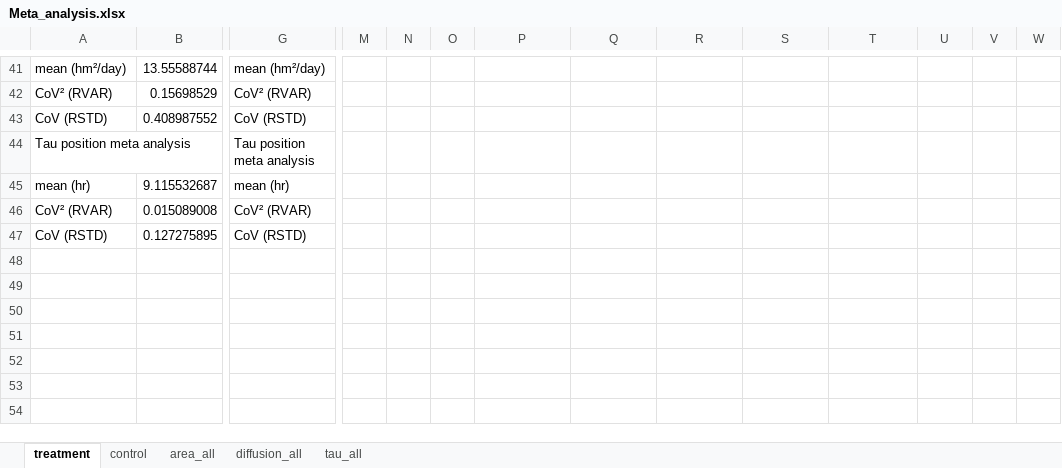
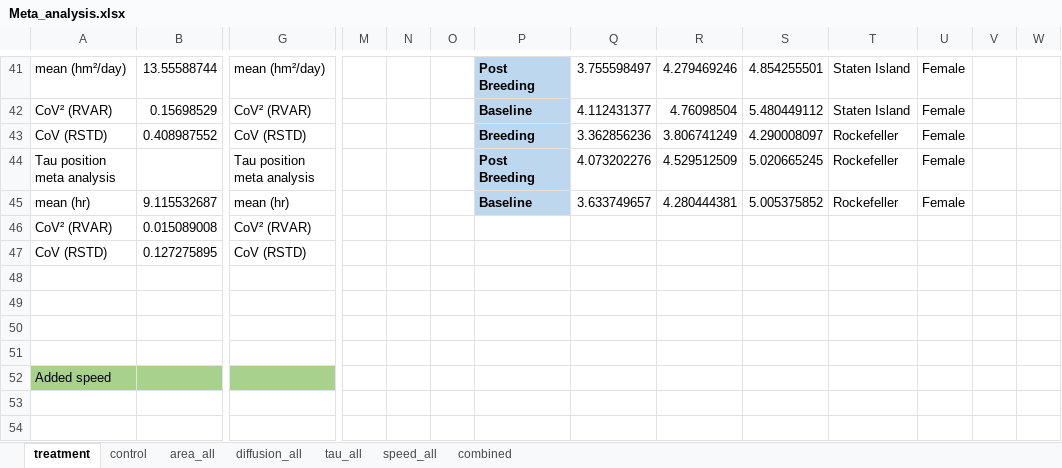
Before and after one commit to vickiedenicola/AnimalMovement, an Excel workbook: Results/NEW_periods/Meta_analysis.xlsx, sheet treatment, drawn as a sheet; only a part is shown, gaps mark what is left out; values as stored, in another font and other column widths than the file's, no borders; charts and pictures not drawn; removed rows and columns are numbered as before the commit, all else as after; rows hold the shown columns only; the diff covers the shown part only; the diff names each change by its address in the sheet, - before the commit and + after, or states it on an @@ line.

Commit message:
linear regression and meta analysis for speed

```diff
--- a/Results/NEW_periods/Meta_analysis.xlsx (sheet treatment)
+++ b/Results/NEW_periods/Meta_analysis.xlsx (sheet treatment)
+sheet tab: speed_all
+sheet tab: combined
-P41: (empty)
+P41: Post Breeding
-P41:P43 fill: none
+P41:P43 fill: #BDD7EE
-Q41: (empty)
+Q41: 3.755598497
-R41: (empty)
+R41: 4.279469246
-S41: (empty)
+S41: 4.854255501
-T41:T42: (empty)
+T41:T42: Staten Island
-U41:U43: (empty)
+U41:U43: Female
-P42: (empty)
+P42: Baseline
-Q42: (empty)
+Q42: 4.112431377
-R42: (empty)
+R42: 4.76098504
-S42: (empty)
+S42: 5.480449112
-P43: (empty)
+P43: Breeding
-Q43: (empty)
+Q43: 3.362856236
-R43: (empty)
+R43: 3.806741249
-S43: (empty)
+S43: 4.290008097
-T43: (empty)
+T43: Rockefeller
-row 44: Tau position meta analysis |  | Tau position meta analysis
+row 44: Tau position meta analysis |  | Tau position meta analysis |  |  |  | Post Breeding | 4.073202276 | 4.529512509 | 5.020665245 | Rockefeller | Female
-P45: (empty)
+P45: Baseline
-P45 fill: none
+P45 fill: #BDD7EE
-Q45: (empty)
+Q45: 3.633749657
-R45: (empty)
+R45: 4.280444381
-S45: (empty)
+S45: 5.005375852
-T45: (empty)
+T45: Rockefeller
-U45: (empty)
+U45: Female
+row 48: (empty)
+row 49: (empty)
+row 50: (empty)
+row 51: (empty)
+row 52: Added speed
+row 53: (empty)
+row 54: (empty)
```
Also changed, not shown: 21 added rows, 2 removed rows, 37 edited cells and cell formats elsewhere in this sheet, sheet control, Results/NEW_periods/Breeding/Female/meta_analysis_treatment_vs_control.xlsx, Results/NEW_periods/Breeding/Male/meta_analysis_treatment_vs_control.xlsx, 27 other files.
